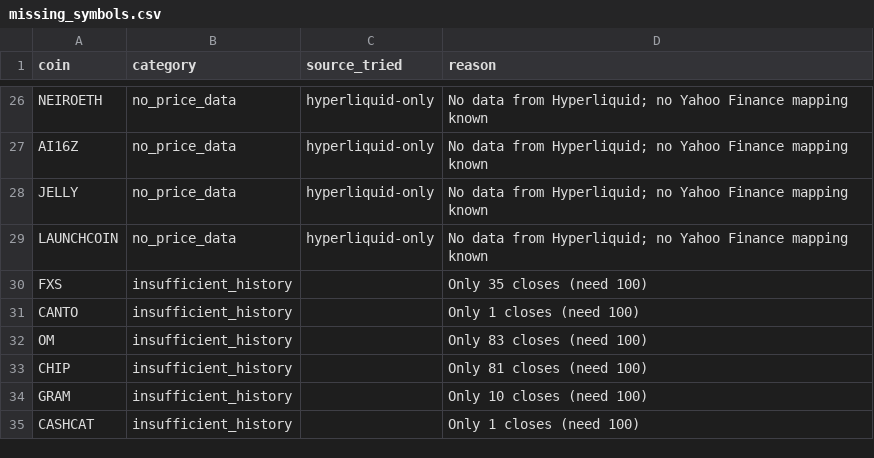
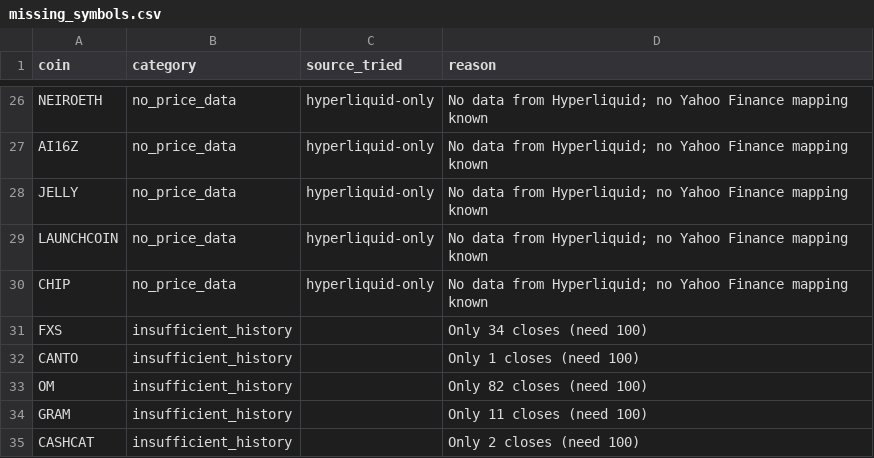
Before and after one commit to akiforge-lab/hyperliquid-momentum-scanner, a CSV file: output/missing_symbols.csv, drawn as a sheet; only a part is shown, gaps mark what is left out.

```diff
--- a/output/missing_symbols.csv
+++ b/output/missing_symbols.csv
@@ -29,7 +29,7 @@ JELLY,no_price_data,hyperliquid-only,No data from Hyperliquid; no Yahoo Finance
 LAUNCHCOIN,no_price_data,hyperliquid-only,No data from Hyperliquid; no Yahoo Finance mapping known
-FXS,insufficient_history,,Only 35 closes (need 100)
+CHIP,no_price_data,hyperliquid-only,No data from Hyperliquid; no Yahoo Finance mapping known
+FXS,insufficient_history,,Only 34 closes (need 100)
 CANTO,insufficient_history,,Only 1 closes (need 100)
-OM,insufficient_history,,Only 83 closes (need 100)
-CHIP,insufficient_history,,Only 81 closes (need 100)
-GRAM,insufficient_history,,Only 10 closes (need 100)
-CASHCAT,insufficient_history,,Only 1 closes (need 100)
+OM,insufficient_history,,Only 82 closes (need 100)
+GRAM,insufficient_history,,Only 11 closes (need 100)
+CASHCAT,insufficient_history,,Only 2 closes (need 100)
```
Also changed, not shown: output/all_rankings.csv, output/pair_momentum.csv, 8 other files.
